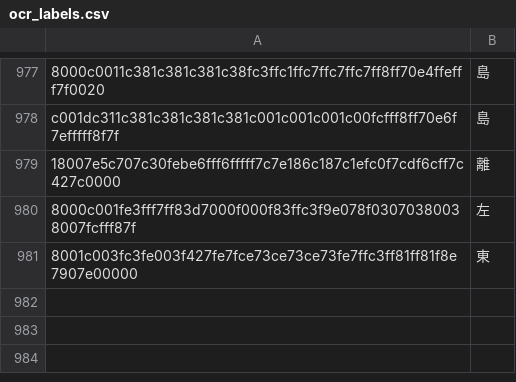
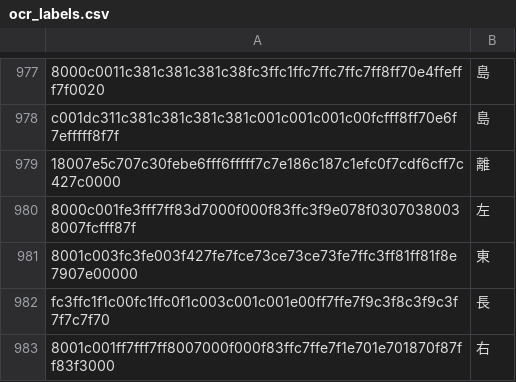
Before and after one commit to NateScarlet/auto-derby, a CSV file: ocr_labels.csv, drawn as a sheet; only a part is shown, gaps mark what is left out.

Commit message:
chore(ocr): update data

```diff
--- a/ocr_labels.csv
+++ b/ocr_labels.csv
@@ -981 +981,3 @@ c001dc311c381c381c381c381c001c001c001c00fcfff8ff70e6f7efffff8f7f,島
 8001c003fc3fe003f427fe7fce73ce73ce73fe7ffc3ff81ff81f8e7907e00000,東
+fc3ffc1f1c00fc1ffc0f1c003c001c001e00ff7ffe7f9c3f8c3f9c3f7f7c7f70,長
+8001c001ff7fff7ff8007000f000f83ffc7ffe7f1e701e701870f87ff83f3000,右
```
